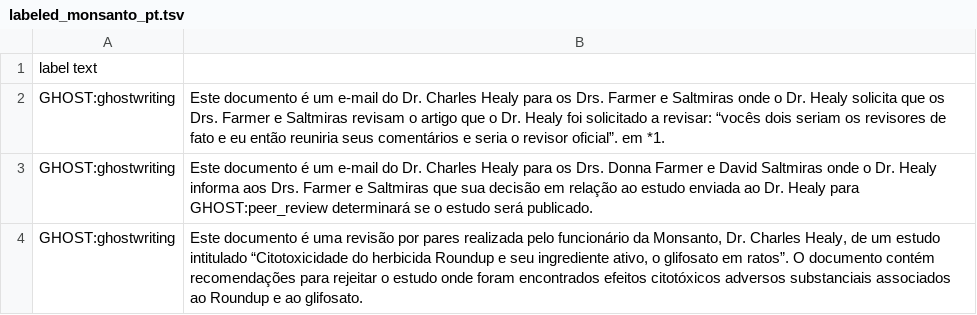
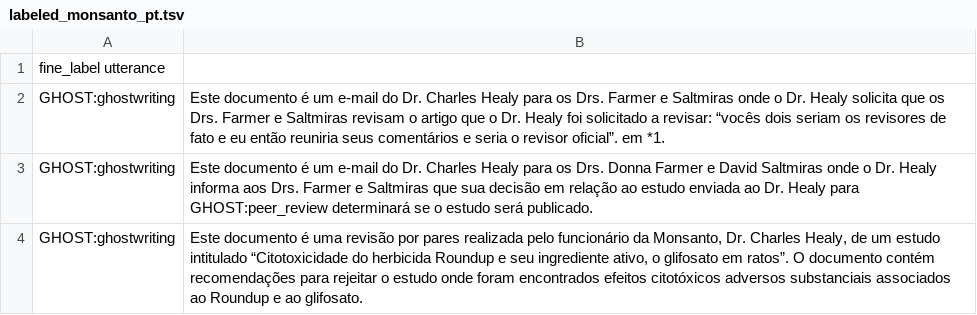
Before and after one commit to mauriciokonrath/GAN-BERT, a TSV file: data/labeled_monsanto_pt.tsv, drawn as a sheet; only a part is shown.

Commit message:
Update labeled_monsanto_pt.tsv

```diff
--- a/data/labeled_monsanto_pt.tsv
+++ b/data/labeled_monsanto_pt.tsv
@@ -1,2 +1,2 @@
-label text
+fine_label utterance	
 GHOST:ghostwriting	Este documento é um e-mail do Dr. Charles Healy para os Drs. Farmer e Saltmiras onde o Dr. Healy solicita que os Drs. Farmer e Saltmiras revisam o artigo que o Dr. Healy foi solicitado a revisar: “vocês dois seriam os revisores de fato e eu então reuniria seus comentários e seria o revisor oficial”. em *1.
```
